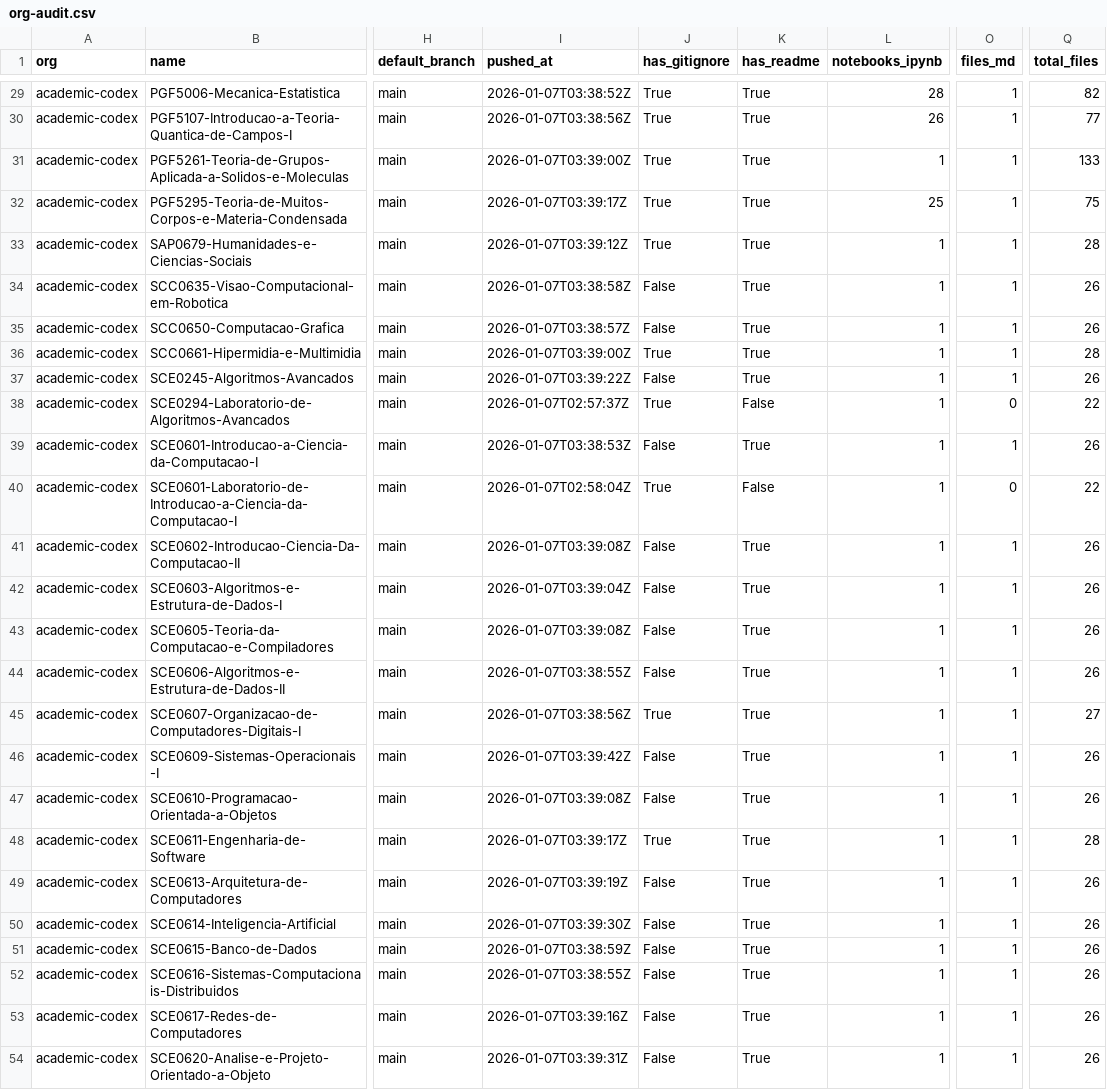
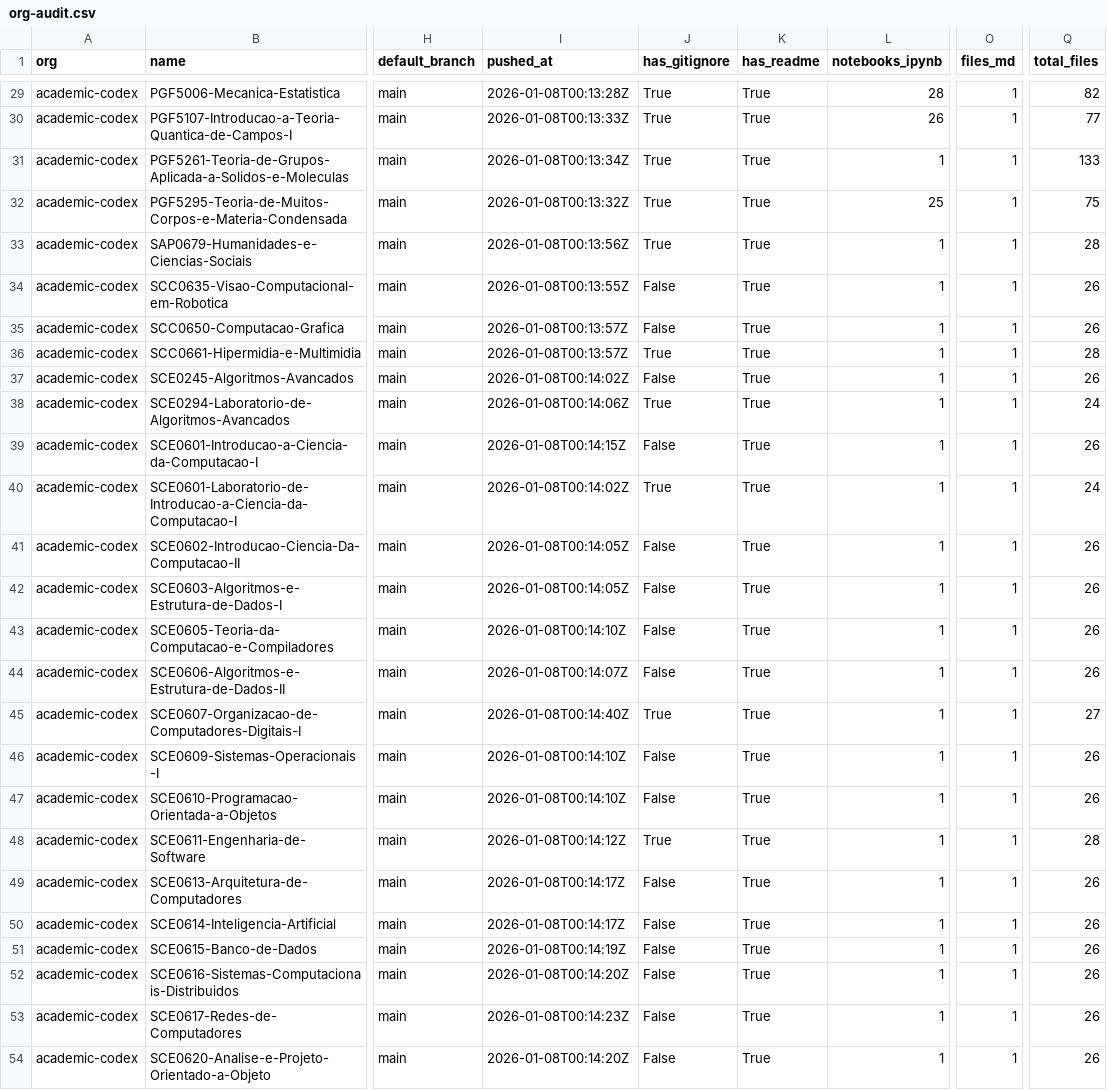
Before and after one commit to naavilam/naavilam.github.io, a CSV file: academic-codex/org-audit.csv, drawn as a sheet; only a part is shown, gaps mark what is left out; the diff covers the shown part only; the diff names each change by its address in the sheet, - before the commit and + after, or states it on an @@ line.

```diff
--- a/academic-codex/org-audit.csv
+++ b/academic-codex/org-audit.csv
-I29 (pushed_at): 2026-01-07T03:38:52Z
+I29 (pushed_at): 2026-01-08T00:13:28Z
-I30 (pushed_at): 2026-01-07T03:38:56Z
+I30 (pushed_at): 2026-01-08T00:13:33Z
-I31 (pushed_at): 2026-01-07T03:39:00Z
+I31 (pushed_at): 2026-01-08T00:13:34Z
-I32 (pushed_at): 2026-01-07T03:39:17Z
+I32 (pushed_at): 2026-01-08T00:13:32Z
-I33 (pushed_at): 2026-01-07T03:39:12Z
+I33 (pushed_at): 2026-01-08T00:13:56Z
-I34 (pushed_at): 2026-01-07T03:38:58Z
+I34 (pushed_at): 2026-01-08T00:13:55Z
-I35 (pushed_at): 2026-01-07T03:38:57Z
+I35 (pushed_at): 2026-01-08T00:13:57Z
-I36 (pushed_at): 2026-01-07T03:39:00Z
+I36 (pushed_at): 2026-01-08T00:13:57Z
-I37 (pushed_at): 2026-01-07T03:39:22Z
+I37 (pushed_at): 2026-01-08T00:14:02Z
-I38 (pushed_at): 2026-01-07T02:57:37Z
+I38 (pushed_at): 2026-01-08T00:14:06Z
-K38 (has_readme): False
+K38 (has_readme): True
-O38 (files_md): 0
+O38 (files_md): 1
-Q38 (total_files): 22
+Q38 (total_files): 24
-I39 (pushed_at): 2026-01-07T03:38:53Z
+I39 (pushed_at): 2026-01-08T00:14:15Z
-I40 (pushed_at): 2026-01-07T02:58:04Z
+I40 (pushed_at): 2026-01-08T00:14:02Z
-K40 (has_readme): False
+K40 (has_readme): True
-O40 (files_md): 0
+O40 (files_md): 1
-Q40 (total_files): 22
+Q40 (total_files): 24
-I41 (pushed_at): 2026-01-07T03:39:08Z
+I41 (pushed_at): 2026-01-08T00:14:05Z
-I42 (pushed_at): 2026-01-07T03:39:04Z
+I42 (pushed_at): 2026-01-08T00:14:05Z
-I43 (pushed_at): 2026-01-07T03:39:08Z
+I43 (pushed_at): 2026-01-08T00:14:10Z
-I44 (pushed_at): 2026-01-07T03:38:55Z
+I44 (pushed_at): 2026-01-08T00:14:07Z
-I45 (pushed_at): 2026-01-07T03:38:56Z
+I45 (pushed_at): 2026-01-08T00:14:40Z
-I46 (pushed_at): 2026-01-07T03:39:42Z
+I46 (pushed_at): 2026-01-08T00:14:10Z
-I47 (pushed_at): 2026-01-07T03:39:08Z
+I47 (pushed_at): 2026-01-08T00:14:10Z
-I48 (pushed_at): 2026-01-07T03:39:17Z
+I48 (pushed_at): 2026-01-08T00:14:12Z
-I49 (pushed_at): 2026-01-07T03:39:19Z
+I49 (pushed_at): 2026-01-08T00:14:17Z
-I50 (pushed_at): 2026-01-07T03:39:30Z
+I50 (pushed_at): 2026-01-08T00:14:17Z
-I51 (pushed_at): 2026-01-07T03:38:59Z
+I51 (pushed_at): 2026-01-08T00:14:19Z
-I52 (pushed_at): 2026-01-07T03:38:55Z
+I52 (pushed_at): 2026-01-08T00:14:20Z
-I53 (pushed_at): 2026-01-07T03:39:16Z
+I53 (pushed_at): 2026-01-08T00:14:23Z
-I54 (pushed_at): 2026-01-07T03:39:31Z
+I54 (pushed_at): 2026-01-08T00:14:20Z
```
Also changed, not shown: 116 edited cells elsewhere in this file, org-audit.ALL.csv, 13 other files.
